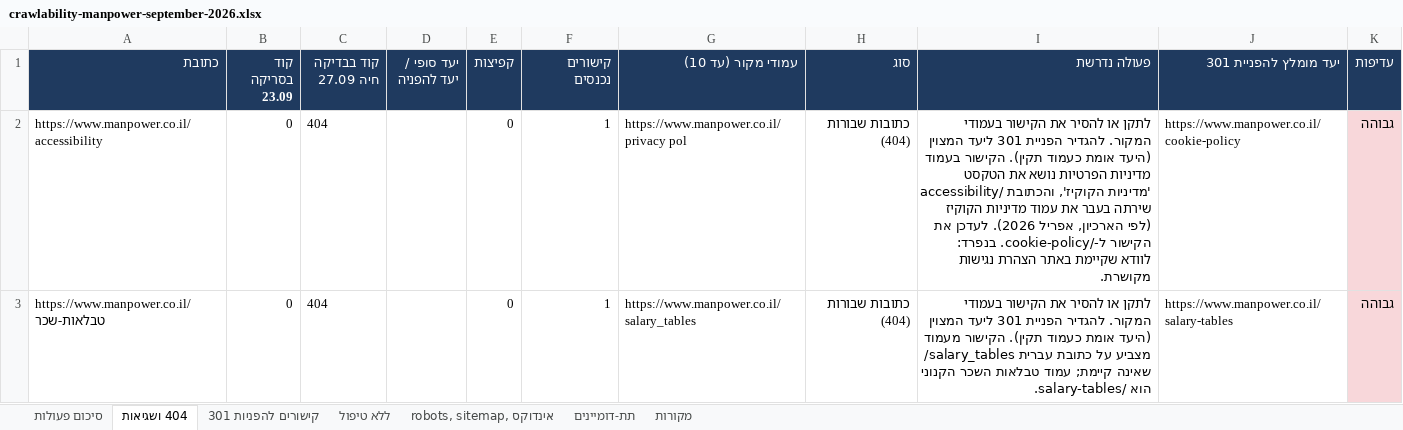
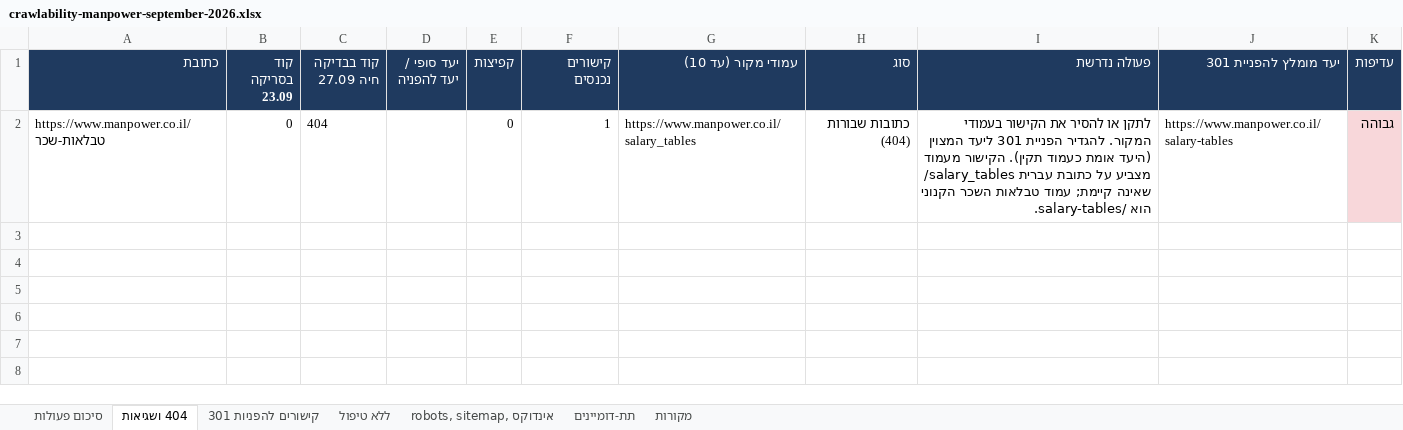
Before and after one commit to nadavon6-ops/seo-reports, an Excel workbook: public/crawlability-manpower-september-2026.xlsx, sheet 404 ושגיאות, drawn as a sheet; values as stored, in another font and other column widths than the file's, no borders; the diff names each change by its address in the sheet, - before the commit and + after, or states it on an @@ line.

```diff
--- a/public/crawlability-manpower-september-2026.xlsx (sheet 404 ושגיאות)
+++ b/public/crawlability-manpower-september-2026.xlsx (sheet 404 ושגיאות)
-row 2: https://www.manpower.co.il/accessibility | 0 | 404 |  | 0 | 1 | https://www.manpower.co.il/privacy pol | כתובות שבורות (404) | לתקן או להסיר את הקישור בעמודי המקור. להגדיר הפניית 301 ליעד המצוין (היעד אומת כעמוד תקין). הקישור בעמוד מדיניות הפרטיות נושא את הטקסט 'מדיניות הקוקיז', והכתובת /accessibility שירתה בעבר את עמוד מדיניות הקוקיז (לפי הארכיון, אפריל 2026). לעדכן את הקישור ל-/cookie-policy. בנפרד: לוודא שקיימת באתר הצהרת נגישות מקושרת. | https://www.manpower.co.il/cookie-policy | גבוהה
```
Also changed, not shown: sheet תת-דומיינים, sheet סיכום פעולות, public/crawlability-blenderpay-september-2026.xlsx, public/crawlability-experis-september-2026.xlsx, 54 other files.
